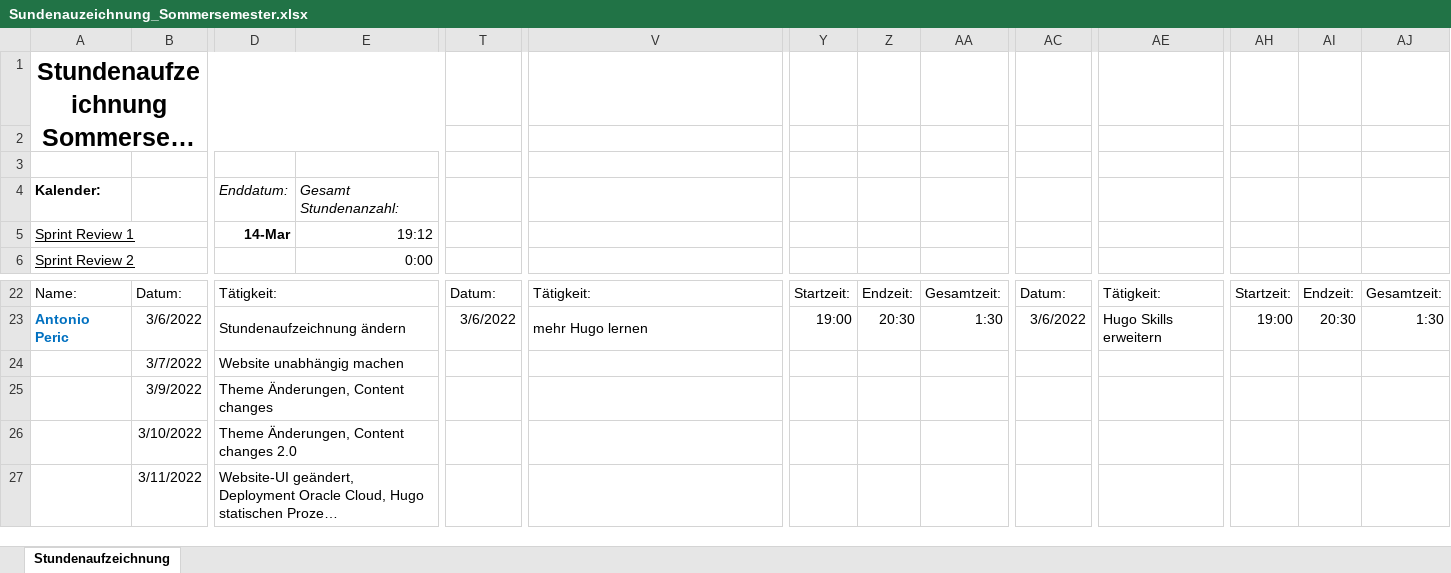
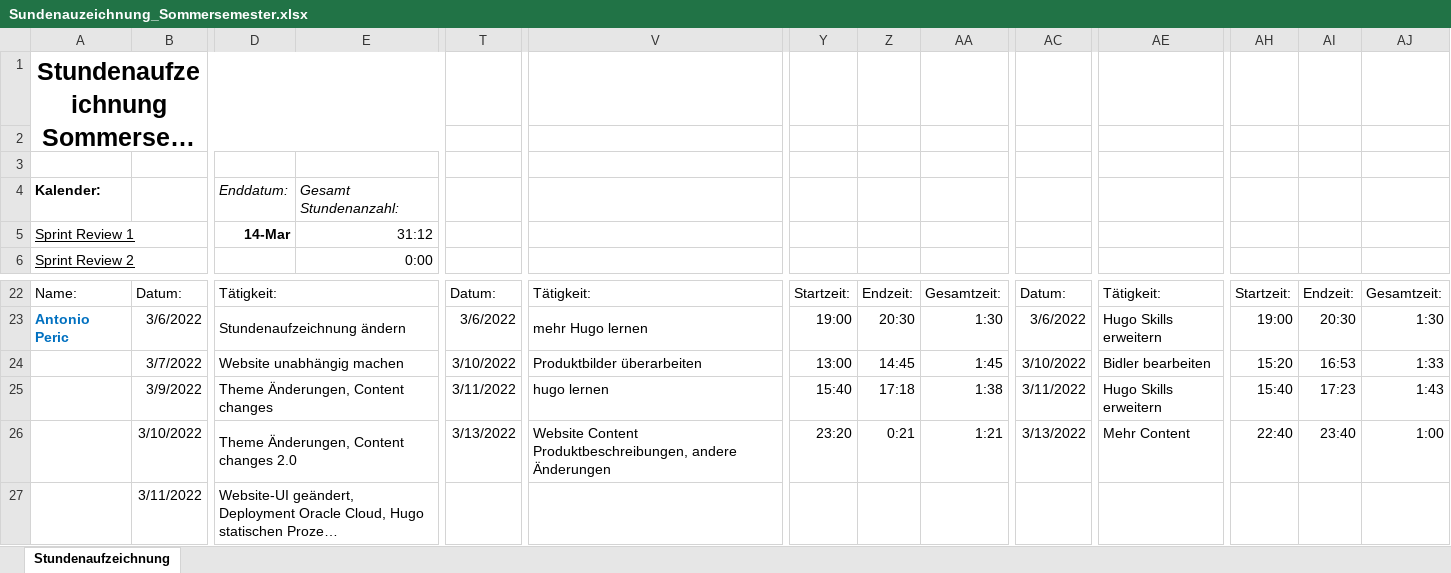
Before and after one commit to Team-Webshop-Jasmin/WebshopJasmin, an Excel workbook: Dokumente/Sundenauzeichnung_Sommersemester.xlsx, sheet Stundenaufzeichnung, drawn as a sheet; only a part is shown, gaps mark what is left out; long unchanged cells end in …; values as stored, in another font and other column widths than the file's, no borders; the diff covers the shown part only; the diff names each change by its address in the sheet, - before the commit and + after, or states it on an @@ line.

```diff
--- a/Dokumente/Sundenauzeichnung_Sommersemester.xlsx (sheet Stundenaufzeichnung)
+++ b/Dokumente/Sundenauzeichnung_Sommersemester.xlsx (sheet Stundenaufzeichnung)
-E5: 19:12
+E5: 31:12
-T24: (empty)
+T24: 3/10/2022
-V24: (empty)
+V24: Produktbilder überarbeiten
-Y24: (empty)
+Y24: 13:00
-Z24: (empty)
+Z24: 14:45
-AA24: (empty)
+AA24: 1:45
-AC24: (empty)
+AC24: 3/10/2022
-AE24: (empty)
+AE24: Bidler bearbeiten
-AH24: (empty)
+AH24: 15:20
-AI24: (empty)
+AI24: 16:53
-AJ24: (empty)
+AJ24: 1:33
-T25: (empty)
+T25: 3/11/2022
-V25: (empty)
+V25: hugo lernen
-Y25: (empty)
+Y25: 15:40
-Z25: (empty)
+Z25: 17:18
-AA25: (empty)
+AA25: 1:38
-AC25: (empty)
+AC25: 3/11/2022
-AE25: (empty)
+AE25: Hugo Skills erweitern
-AH25: (empty)
+AH25: 15:40
-AI25: (empty)
+AI25: 17:23
-AJ25: (empty)
+AJ25: 1:43
-T26: (empty)
+T26: 3/13/2022
-V26: (empty)
+V26: Website Content Produktbeschreibungen, andere Änderungen
-Y26: (empty)
+Y26: 23:20
-Z26: (empty)
+Z26: 0:21
-AA26: (empty)
+AA26: 1:21
-AC26: (empty)
+AC26: 3/13/2022
-AE26: (empty)
+AE26: Mehr Content
-AH26: (empty)
+AH26: 22:40
-AI26: (empty)
+AI26: 23:40
-AJ26: (empty)
+AJ26: 1:00
```
Also changed, not shown: 4 edited cells elsewhere in this sheet, 6 other files.
